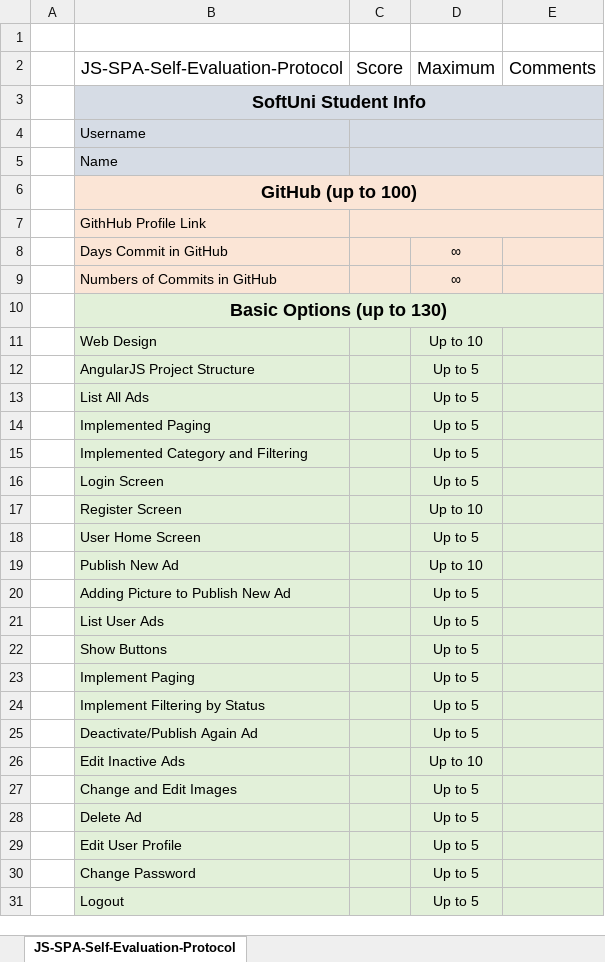
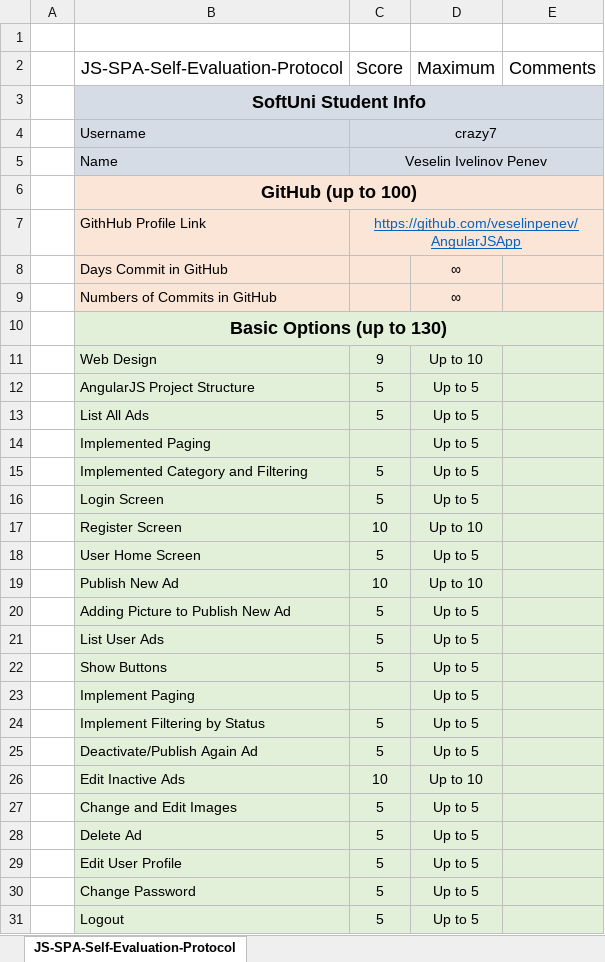
Before and after one commit to veselinpenev/AngularJSApp, an Excel workbook: JS-SPA-Self-Evaluation-Protocol.xlsx, sheet JS-SPA-Self-Evaluation-Protocol, drawn as a sheet; only a part is shown; values as stored, in another font and other column widths than the file's, no borders; the diff covers the shown part only; the diff names each change by its address in the sheet, - before the commit and + after, or states it on an @@ line.

```diff
--- a/JS-SPA-Self-Evaluation-Protocol.xlsx (sheet JS-SPA-Self-Evaluation-Protocol)
+++ b/JS-SPA-Self-Evaluation-Protocol.xlsx (sheet JS-SPA-Self-Evaluation-Protocol)
-C4: (empty)
+C4: crazy7
-C5: (empty)
+C5: Veselin Ivelinov Penev
-C7: (empty)
+C7: https://github.com/veselinpenev/AngularJSApp
-C11: (empty)
+C11: 9
-C12:C13: (empty)
+C12:C13: 5
-C15:C16: (empty)
+C15:C16: 5
-C17: (empty)
+C17: 10
-C18: (empty)
+C18: 5
-C19: (empty)
+C19: 10
-C20:C22: (empty)
+C20:C22: 5
-C24:C25: (empty)
+C24:C25: 5
-C26: (empty)
+C26: 10
-C27:C31: (empty)
+C27:C31: 5
```
Also changed, not shown: 11 edited cells elsewhere in this sheet, 23 other files.
